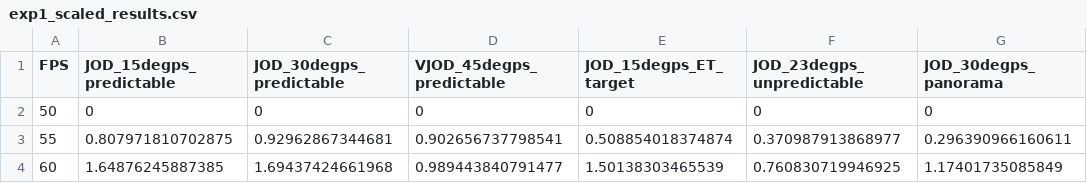
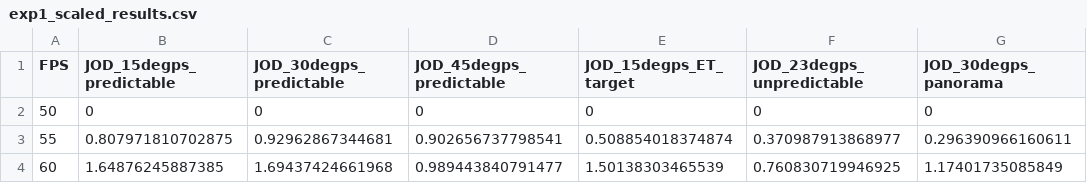
Before and after one commit to gfxdisp/motion_quality_20, a CSV file: data/exp1_scaled_results.csv, drawn as a sheet; only a part is shown.

Commit message:
Update exp1_scaled_results.csv

```diff
--- a/data/exp1_scaled_results.csv
+++ b/data/exp1_scaled_results.csv
@@ -1,2 +1,2 @@
-FPS,JOD_15degps_predictable,JOD_30degps_predictable,VJOD_45degps_predictable,JOD_15degps_ET_target,JOD_23degps_unpredictable,JOD_30degps_panorama
+FPS,JOD_15degps_predictable,JOD_30degps_predictable,JOD_45degps_predictable,JOD_15degps_ET_target,JOD_23degps_unpredictable,JOD_30degps_panorama
 50,0,0,0,0,0,0
```
